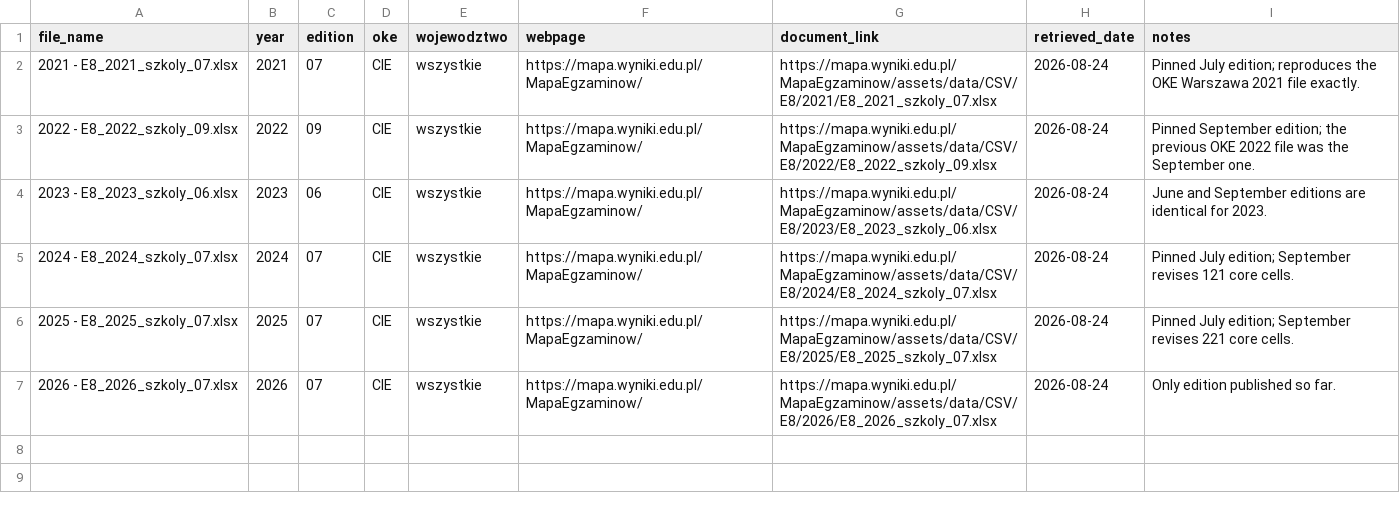
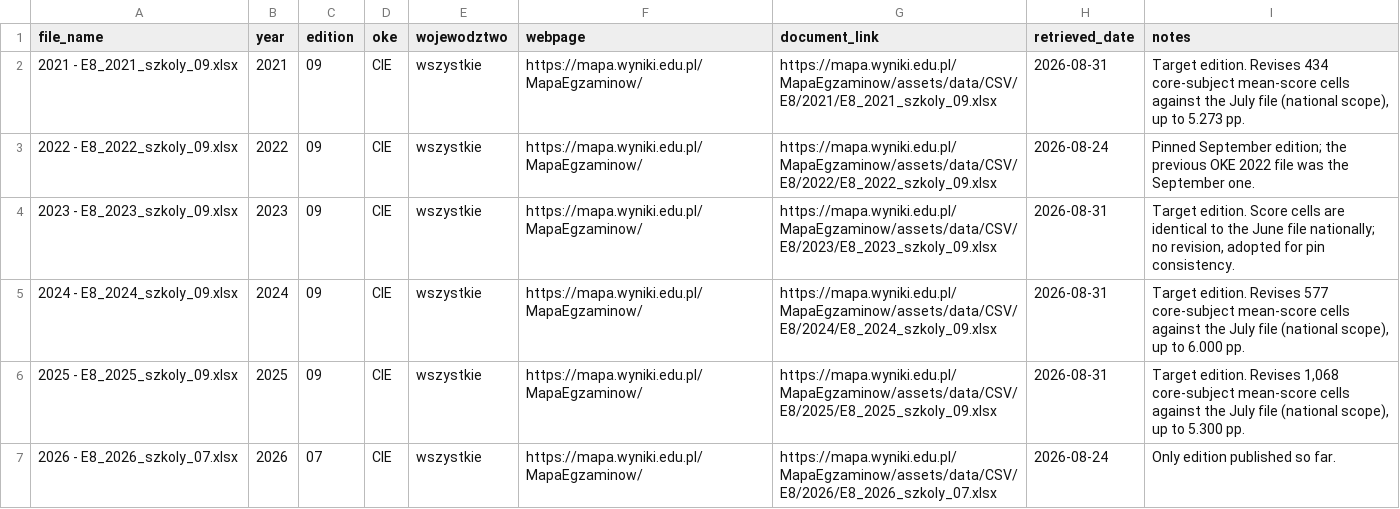
Before and after one commit to mikus/szkolomierz, a CSV file: data/egzamin-osmoklasisty/SOURCES.csv, drawn as a sheet.

Commit message:
Take the pipeline national
Squashes six commits that only make sense together: carrying TERYT region keys
into the export, dropping the Mazowieckie scope filters, geocoding nationally
from the RSPO register, two review fixes to that geocoding, and adopting the
corrected September source editions.

They are squashed rather than kept apart because each rewrote the whole of
docs/data and output/, and every intermediate generation was superseded inside
this same run of work. Two of the six were review fixes to the commit directly
above them, which is the ordinary case for folding in. Keeping the six separate
cost 239 MB of packed history for states nothing reachable today depends on -
measured by performing the rewrite in a scratch clone and comparing .git, not
estimated from blob sizes, which overstate it fourfold because the superseded
JSON delta-compresses against what replaced it.

The end state is unchanged, byte for byte: the resulting tree hashes identical
to the tree this squash replaces.

```diff
--- a/data/egzamin-osmoklasisty/SOURCES.csv
+++ b/data/egzamin-osmoklasisty/SOURCES.csv
@@ -1,7 +1,7 @@
 file_name,year,edition,oke,wojewodztwo,webpage,document_link,retrieved_date,notes
-2021 - E8_2021_szkoly_07.xlsx,2021,07,CIE,wszystkie,https://mapa.wyniki.edu.pl/MapaEgzaminow/,https://mapa.wyniki.edu.pl/MapaEgzaminow/assets/data/CSV/E8/2021/E8_2021_szkoly_07.xlsx,2026-08-24,"Pinned July edition; reproduces the OKE Warszawa 2021 file exactly."
+2021 - E8_2021_szkoly_09.xlsx,2021,09,CIE,wszystkie,https://mapa.wyniki.edu.pl/MapaEgzaminow/,https://mapa.wyniki.edu.pl/MapaEgzaminow/assets/data/CSV/E8/2021/E8_2021_szkoly_09.xlsx,2026-08-31,"Target edition. Revises 434 core-subject mean-score cells against the July file (national scope), up to 5.273 pp."
 2022 - E8_2022_szkoly_09.xlsx,2022,09,CIE,wszystkie,https://mapa.wyniki.edu.pl/MapaEgzaminow/,https://mapa.wyniki.edu.pl/MapaEgzaminow/assets/data/CSV/E8/2022/E8_2022_szkoly_09.xlsx,2026-08-24,"Pinned September edition; the previous OKE 2022 file was the September one."
-2023 - E8_2023_szkoly_06.xlsx,2023,06,CIE,wszystkie,https://mapa.wyniki.edu.pl/MapaEgzaminow/,https://mapa.wyniki.edu.pl/MapaEgzaminow/assets/data/CSV/E8/2023/E8_2023_szkoly_06.xlsx,2026-08-24,"June and September editions are identical for 2023."
-2024 - E8_2024_szkoly_07.xlsx,2024,07,CIE,wszystkie,https://mapa.wyniki.edu.pl/MapaEgzaminow/,https://mapa.wyniki.edu.pl/MapaEgzaminow/assets/data/CSV/E8/2024/E8_2024_szkoly_07.xlsx,2026-08-24,"Pinned July edition; September revises 121 core cells."
-2025 - E8_2025_szkoly_07.xlsx,2025,07,CIE,wszystkie,https://mapa.wyniki.edu.pl/MapaEgzaminow/,https://mapa.wyniki.edu.pl/MapaEgzaminow/assets/data/CSV/E8/2025/E8_2025_szkoly_07.xlsx,2026-08-24,"Pinned July edition; September revises 221 core cells."
+2023 - E8_2023_szkoly_09.xlsx,2023,09,CIE,wszystkie,https://mapa.wyniki.edu.pl/MapaEgzaminow/,https://mapa.wyniki.edu.pl/MapaEgzaminow/assets/data/CSV/E8/2023/E8_2023_szkoly_09.xlsx,2026-08-31,"Target edition. Score cells are identical to the June file nationally; no revision, adopted for pin consistency."
+2024 - E8_2024_szkoly_09.xlsx,2024,09,CIE,wszystkie,https://mapa.wyniki.edu.pl/MapaEgzaminow/,https://mapa.wyniki.edu.pl/MapaEgzaminow/assets/data/CSV/E8/2024/E8_2024_szkoly_09.xlsx,2026-08-31,"Target edition. Revises 577 core-subject mean-score cells against the July file (national scope), up to 6.000 pp."
+2025 - E8_2025_szkoly_09.xlsx,2025,09,CIE,wszystkie,https://mapa.wyniki.edu.pl/MapaEgzaminow/,https://mapa.wyniki.edu.pl/MapaEgzaminow/assets/data/CSV/E8/2025/E8_2025_szkoly_09.xlsx,2026-08-31,"Target edition. Revises 1,068 core-subject mean-score cells against the July file (national scope), up to 5.300 pp."
 2026 - E8_2026_szkoly_07.xlsx,2026,07,CIE,wszystkie,https://mapa.wyniki.edu.pl/MapaEgzaminow/,https://mapa.wyniki.edu.pl/MapaEgzaminow/assets/data/CSV/E8/2026/E8_2026_szkoly_07.xlsx,2026-08-24,"Only edition published so far."
```
Also changed, not shown: 29 other files.
